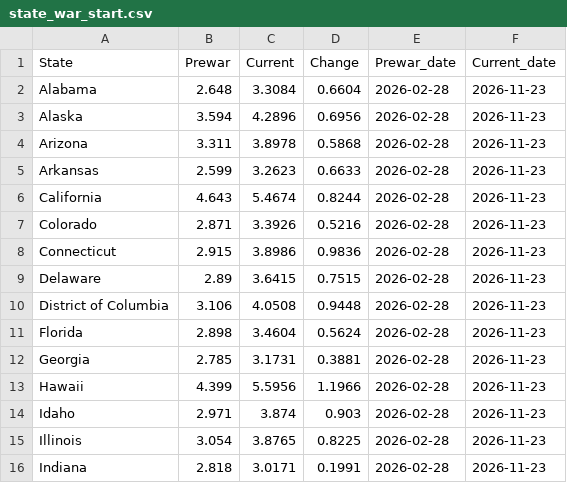
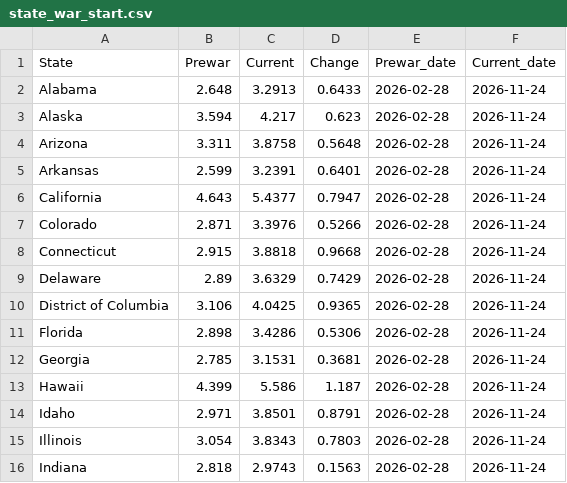
Before and after one commit to GraphicsInsider/AAAgas, a CSV file: data/state_war_start.csv, drawn as a sheet; only a part is shown; the diff covers the shown part only.

```diff
--- a/data/state_war_start.csv
+++ b/data/state_war_start.csv
@@ -1,16 +1,16 @@
 State,Prewar,Current,Change,Prewar_date,Current_date
-Alabama,2.648,3.3084,0.6604,2026-02-28,2026-11-23
-Alaska,3.594,4.2896,0.6956,2026-02-28,2026-11-23
-Arizona,3.311,3.8978,0.5868,2026-02-28,2026-11-23
-Arkansas,2.599,3.2623,0.6633,2026-02-28,2026-11-23
-California,4.643,5.4674,0.8244,2026-02-28,2026-11-23
-Colorado,2.871,3.3926,0.5216,2026-02-28,2026-11-23
-Connecticut,2.915,3.8986,0.9836,2026-02-28,2026-11-23
-Delaware,2.89,3.6415,0.7515,2026-02-28,2026-11-23
-District of Columbia,3.106,4.0508,0.9448,2026-02-28,2026-11-23
-Florida,2.898,3.4604,0.5624,2026-02-28,2026-11-23
-Georgia,2.785,3.1731,0.3881,2026-02-28,2026-11-23
-Hawaii,4.399,5.5956,1.1966,2026-02-28,2026-11-23
-Idaho,2.971,3.874,0.903,2026-02-28,2026-11-23
-Illinois,3.054,3.8765,0.8225,2026-02-28,2026-11-23
-Indiana,2.818,3.0171,0.1991,2026-02-28,2026-11-23
+Alabama,2.648,3.2913,0.6433,2026-02-28,2026-11-24
+Alaska,3.594,4.217,0.623,2026-02-28,2026-11-24
+Arizona,3.311,3.8758,0.5648,2026-02-28,2026-11-24
+Arkansas,2.599,3.2391,0.6401,2026-02-28,2026-11-24
+California,4.643,5.4377,0.7947,2026-02-28,2026-11-24
+Colorado,2.871,3.3976,0.5266,2026-02-28,2026-11-24
+Connecticut,2.915,3.8818,0.9668,2026-02-28,2026-11-24
+Delaware,2.89,3.6329,0.7429,2026-02-28,2026-11-24
+District of Columbia,3.106,4.0425,0.9365,2026-02-28,2026-11-24
+Florida,2.898,3.4286,0.5306,2026-02-28,2026-11-24
+Georgia,2.785,3.1531,0.3681,2026-02-28,2026-11-24
+Hawaii,4.399,5.586,1.187,2026-02-28,2026-11-24
+Idaho,2.971,3.8501,0.8791,2026-02-28,2026-11-24
+Illinois,3.054,3.8343,0.7803,2026-02-28,2026-11-24
+Indiana,2.818,2.9743,0.1563,2026-02-28,2026-11-24
```
Also changed, not shown: 108 edited cells elsewhere in this file.
